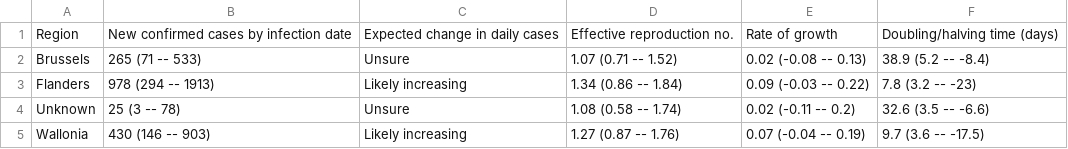
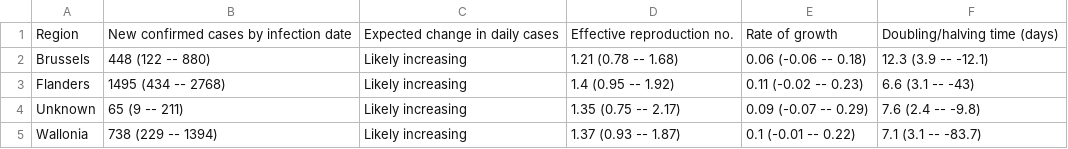
Before and after one commit to steven871121/covid-rt-estimates, a CSV file: subnational/belgium/cases/summary/summary_table.csv, drawn as a sheet.

```diff
--- a/subnational/belgium/cases/summary/summary_table.csv
+++ b/subnational/belgium/cases/summary/summary_table.csv
@@ -1,5 +1,5 @@
 Region,New confirmed cases by infection date,Expected change in daily cases,Effective reproduction no.,Rate of growth,Doubling/halving time (days)
-Brussels,265 (71 -- 533),Unsure,1.07 (0.71 -- 1.52),0.02 (-0.08 -- 0.13),38.9 (5.2 -- -8.4)
-Flanders,978 (294 -- 1913),Likely increasing,1.34 (0.86 -- 1.84),0.09 (-0.03 -- 0.22),7.8 (3.2 -- -23)
-Unknown,25 (3 -- 78),Unsure,1.08 (0.58 -- 1.74),0.02 (-0.11 -- 0.2),32.6 (3.5 -- -6.6)
-Wallonia,430 (146 -- 903),Likely increasing,1.27 (0.87 -- 1.76),0.07 (-0.04 -- 0.19),9.7 (3.6 -- -17.5)
+Brussels,448 (122 -- 880),Likely increasing,1.21 (0.78 -- 1.68),0.06 (-0.06 -- 0.18),12.3 (3.9 -- -12.1)
+Flanders,1495 (434 -- 2768),Likely increasing,1.4 (0.95 -- 1.92),0.11 (-0.02 -- 0.23),6.6 (3.1 -- -43)
+Unknown,65 (9 -- 211),Likely increasing,1.35 (0.75 -- 2.17),0.09 (-0.07 -- 0.29),7.6 (2.4 -- -9.8)
+Wallonia,738 (229 -- 1394),Likely increasing,1.37 (0.93 -- 1.87),0.1 (-0.01 -- 0.22),7.1 (3.1 -- -83.7)
```
Also changed, not shown: runtimes.csv, subnational/belgium/cases/summary/cases_by_infection.csv, 53 other files.
